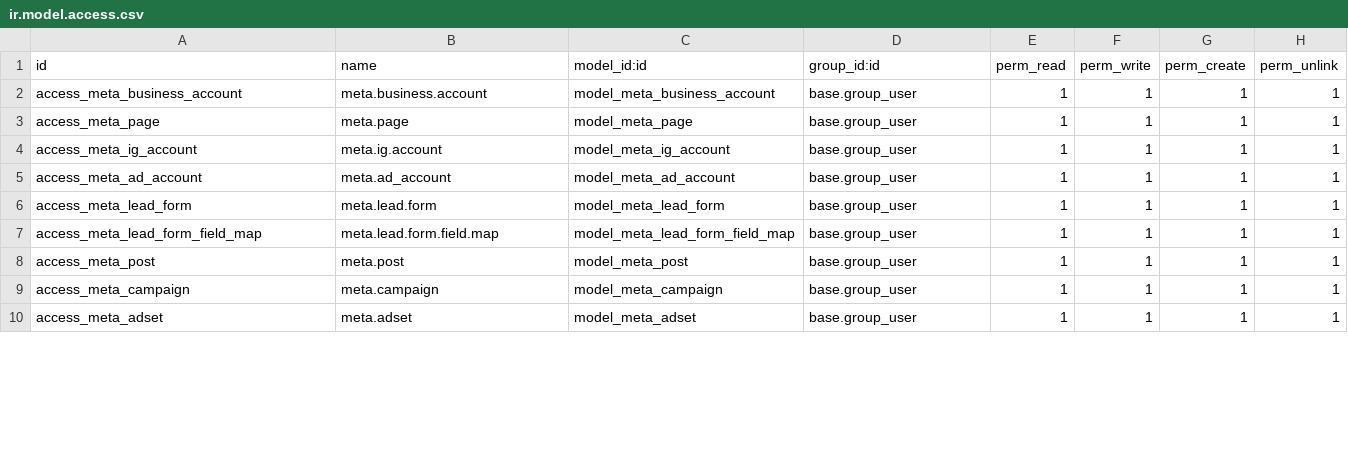
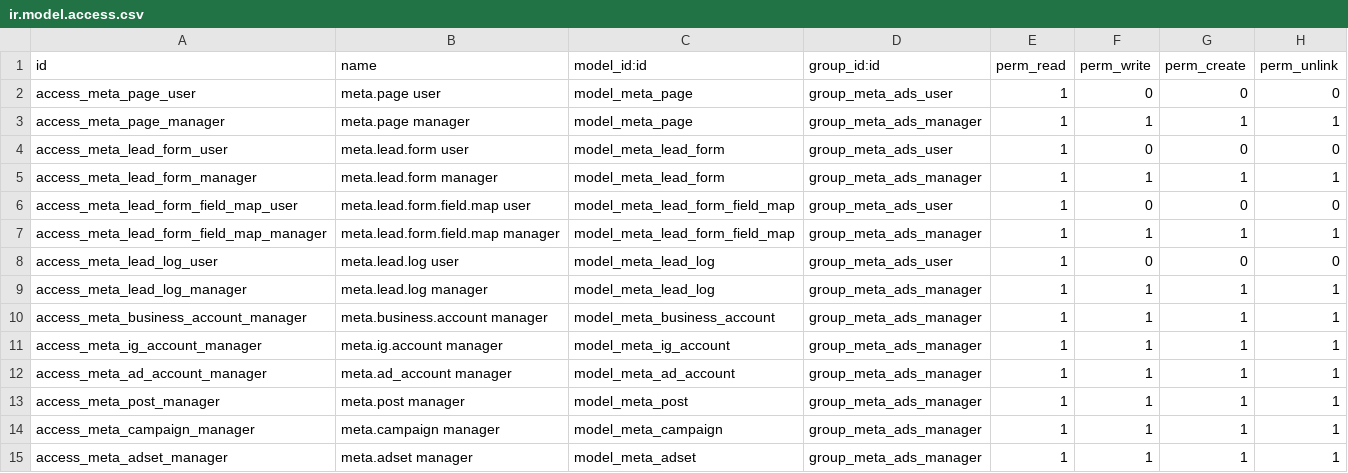
Before and after one commit to mo7amedtaym/meta_odoo, a CSV file: meta_ads_crm/security/ir.model.access.csv, drawn as a sheet; only a part is shown; the diff covers the shown part only.

```diff
--- a/meta_ads_crm/security/ir.model.access.csv
+++ b/meta_ads_crm/security/ir.model.access.csv
@@ -1,10 +1,15 @@
 id,name,model_id:id,group_id:id,perm_read,perm_write,perm_create,perm_unlink
-access_meta_business_account,meta.business.account,model_meta_business_account,base.group_user,1,1,1,1
-access_meta_page,meta.page,model_meta_page,base.group_user,1,1,1,1
-access_meta_ig_account,meta.ig.account,model_meta_ig_account,base.group_user,1,1,1,1
-access_meta_ad_account,meta.ad_account,model_meta_ad_account,base.group_user,1,1,1,1
-access_meta_lead_form,meta.lead.form,model_meta_lead_form,base.group_user,1,1,1,1
-access_meta_lead_form_field_map,meta.lead.form.field.map,model_meta_lead_form_field_map,base.group_user,1,1,1,1
-access_meta_post,meta.post,model_meta_post,base.group_user,1,1,1,1
-access_meta_campaign,meta.campaign,model_meta_campaign,base.group_user,1,1,1,1
-access_meta_adset,meta.adset,model_meta_adset,base.group_user,1,1,1,1
+access_meta_page_user,meta.page user,model_meta_page,group_meta_ads_user,1,0,0,0
+access_meta_page_manager,meta.page manager,model_meta_page,group_meta_ads_manager,1,1,1,1
+access_meta_lead_form_user,meta.lead.form user,model_meta_lead_form,group_meta_ads_user,1,0,0,0
+access_meta_lead_form_manager,meta.lead.form manager,model_meta_lead_form,group_meta_ads_manager,1,1,1,1
+access_meta_lead_form_field_map_user,meta.lead.form.field.map user,model_meta_lead_form_field_map,group_meta_ads_user,1,0,0,0
+access_meta_lead_form_field_map_manager,meta.lead.form.field.map manager,model_meta_lead_form_field_map,group_meta_ads_manager,1,1,1,1
+access_meta_lead_log_user,meta.lead.log user,model_meta_lead_log,group_meta_ads_user,1,0,0,0
+access_meta_lead_log_manager,meta.lead.log manager,model_meta_lead_log,group_meta_ads_manager,1,1,1,1
+access_meta_business_account_manager,meta.business.account manager,model_meta_business_account,group_meta_ads_manager,1,1,1,1
+access_meta_ig_account_manager,meta.ig.account manager,model_meta_ig_account,group_meta_ads_manager,1,1,1,1
+access_meta_ad_account_manager,meta.ad_account manager,model_meta_ad_account,group_meta_ads_manager,1,1,1,1
+access_meta_post_manager,meta.post manager,model_meta_post,group_meta_ads_manager,1,1,1,1
+access_meta_campaign_manager,meta.campaign manager,model_meta_campaign,group_meta_ads_manager,1,1,1,1
+access_meta_adset_manager,meta.adset manager,model_meta_adset,group_meta_ads_manager,1,1,1,1
```
Also changed, not shown: 1 removed row and 12 edited cells elsewhere in this file, 10 other files.
